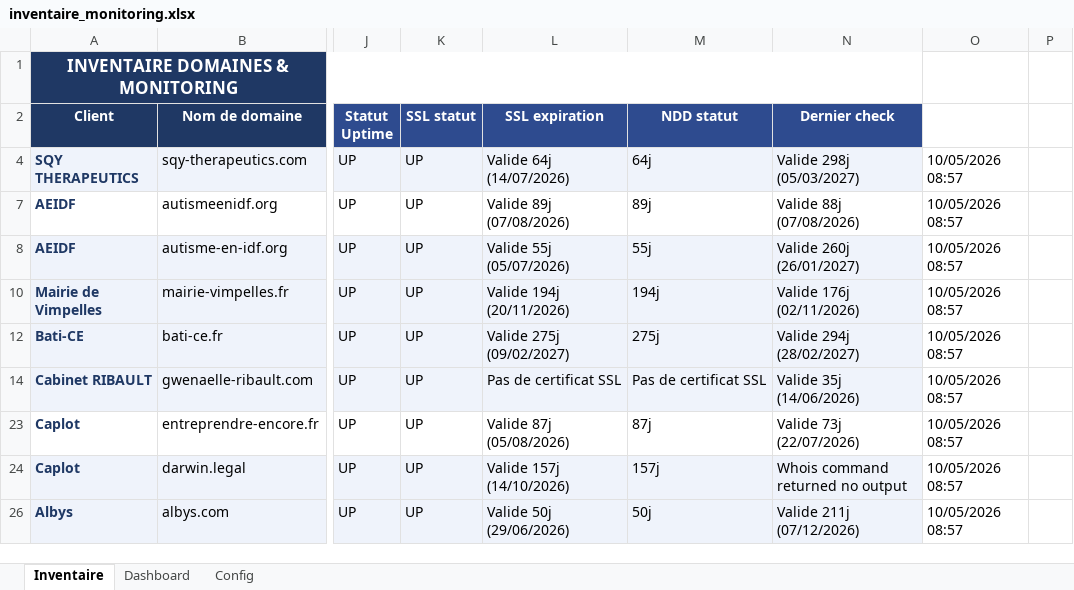
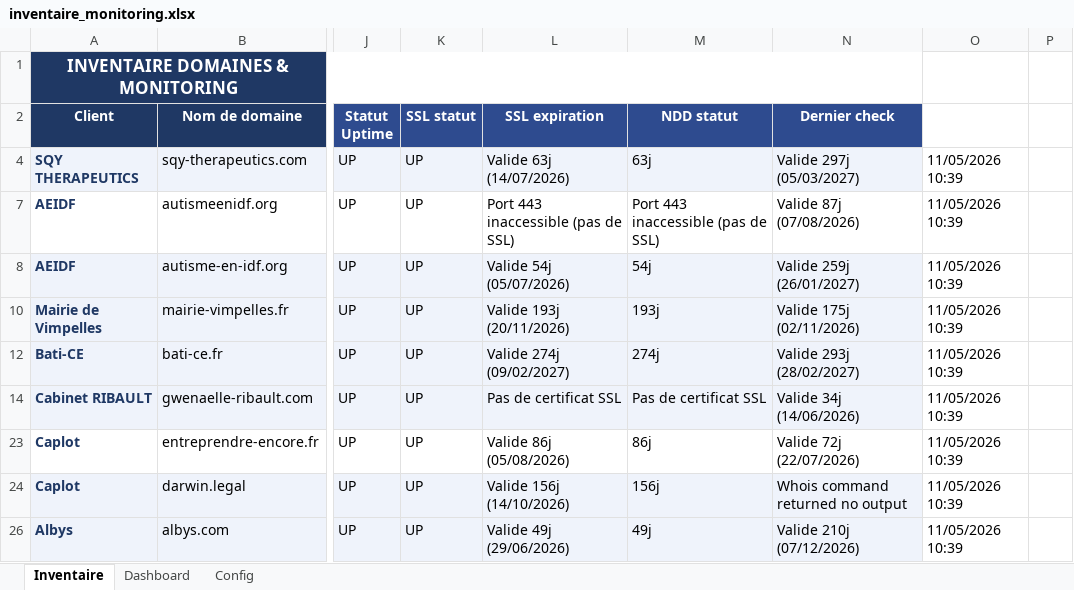
Before and after one commit to Axel-DosSantos/monitoring-sites, an Excel workbook: inventaire_monitoring.xlsx, sheet Inventaire, drawn as a sheet; only a part is shown, gaps mark what is left out; values as stored, in another font and other column widths than the file's, no borders; the diff covers the shown part only; the diff names each change by its address in the sheet, - before the commit and + after, or states it on an @@ line.

```diff
--- a/inventaire_monitoring.xlsx (sheet Inventaire)
+++ b/inventaire_monitoring.xlsx (sheet Inventaire)
-L4 (SSL expiration): Valide 64j (14/07/2026)
+L4 (SSL expiration): Valide 63j (14/07/2026)
-M4 (NDD statut): 64j
+M4 (NDD statut): 63j
-N4 (Dernier check): Valide 298j (05/03/2027)
+N4 (Dernier check): Valide 297j (05/03/2027)
-O4: 10/05/2026 08:57
+O4: 11/05/2026 10:39
-L7 (SSL expiration): Valide 89j (07/08/2026)
+L7 (SSL expiration): Port 443 inaccessible (pas de SSL)
-M7 (NDD statut): 89j
+M7 (NDD statut): Port 443 inaccessible (pas de SSL)
-N7 (Dernier check): Valide 88j (07/08/2026)
+N7 (Dernier check): Valide 87j (07/08/2026)
-O7:O8: 10/05/2026 08:57
+O7:O8: 11/05/2026 10:39
-L8 (SSL expiration): Valide 55j (05/07/2026)
+L8 (SSL expiration): Valide 54j (05/07/2026)
-M8 (NDD statut): 55j
+M8 (NDD statut): 54j
-N8 (Dernier check): Valide 260j (26/01/2027)
+N8 (Dernier check): Valide 259j (26/01/2027)
-L10 (SSL expiration): Valide 194j (20/11/2026)
+L10 (SSL expiration): Valide 193j (20/11/2026)
-M10 (NDD statut): 194j
+M10 (NDD statut): 193j
-N10 (Dernier check): Valide 176j (02/11/2026)
+N10 (Dernier check): Valide 175j (02/11/2026)
-O10: 10/05/2026 08:57
+O10: 11/05/2026 10:39
-L12 (SSL expiration): Valide 275j (09/02/2027)
+L12 (SSL expiration): Valide 274j (09/02/2027)
-M12 (NDD statut): 275j
+M12 (NDD statut): 274j
-N12 (Dernier check): Valide 294j (28/02/2027)
+N12 (Dernier check): Valide 293j (28/02/2027)
-O12: 10/05/2026 08:57
+O12: 11/05/2026 10:39
-N14 (Dernier check): Valide 35j (14/06/2026)
+N14 (Dernier check): Valide 34j (14/06/2026)
-O14: 10/05/2026 08:57
+O14: 11/05/2026 10:39
-L23 (SSL expiration): Valide 87j (05/08/2026)
+L23 (SSL expiration): Valide 86j (05/08/2026)
-M23 (NDD statut): 87j
+M23 (NDD statut): 86j
-N23 (Dernier check): Valide 73j (22/07/2026)
+N23 (Dernier check): Valide 72j (22/07/2026)
-O23:O24: 10/05/2026 08:57
+O23:O24: 11/05/2026 10:39
-L24 (SSL expiration): Valide 157j (14/10/2026)
+L24 (SSL expiration): Valide 156j (14/10/2026)
-M24 (NDD statut): 157j
+M24 (NDD statut): 156j
-L26 (SSL expiration): Valide 50j (29/06/2026)
+L26 (SSL expiration): Valide 49j (29/06/2026)
-M26 (NDD statut): 50j
+M26 (NDD statut): 49j
-N26 (Dernier check): Valide 211j (07/12/2026)
+N26 (Dernier check): Valide 210j (07/12/2026)
-O26: 10/05/2026 08:57
+O26: 11/05/2026 10:39
```
Also changed, not shown: 16 edited cells elsewhere in this sheet, 2 other files.
